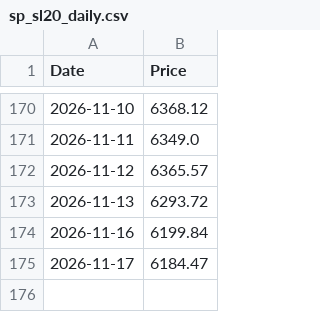
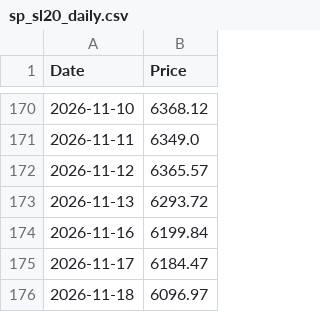
Before and after one commit to shalu2001/sp-sl20-scraper, a CSV file: sp_sl20_daily.csv, drawn as a sheet; only a part is shown, gaps mark what is left out; the diff names each change by its address in the sheet, - before the commit and + after, or states it on an @@ line.

```diff
--- a/sp_sl20_daily.csv
+++ b/sp_sl20_daily.csv
+row 176: 2026-11-18 | 6096.97
```
